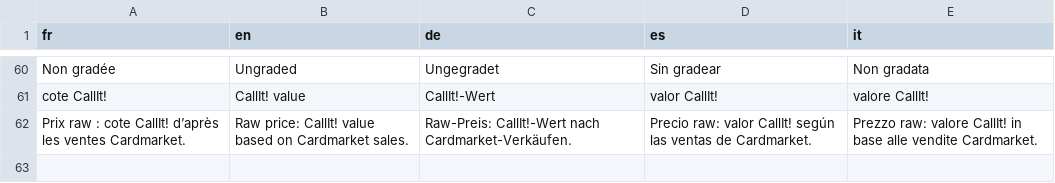
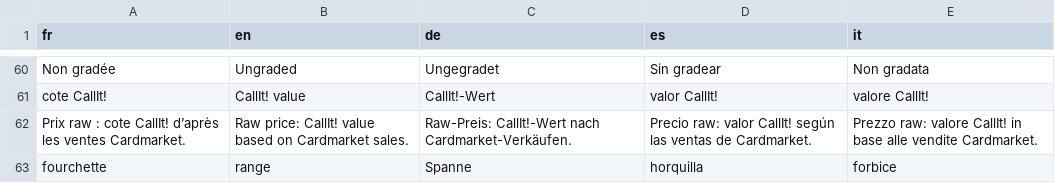
Before and after one commit to blevdosmiles/callit, a TSV file: i18n/textes-partage.tsv, drawn as a sheet; only a part is shown, gaps mark what is left out; the diff names each change by its address in the sheet, - before the commit and + after, or states it on an @@ line.

```diff
--- a/i18n/textes-partage.tsv
+++ b/i18n/textes-partage.tsv
+row 63: fourchette | range | Spanne | horquilla | forbice
```
Also changed, not shown: 5 other files.
